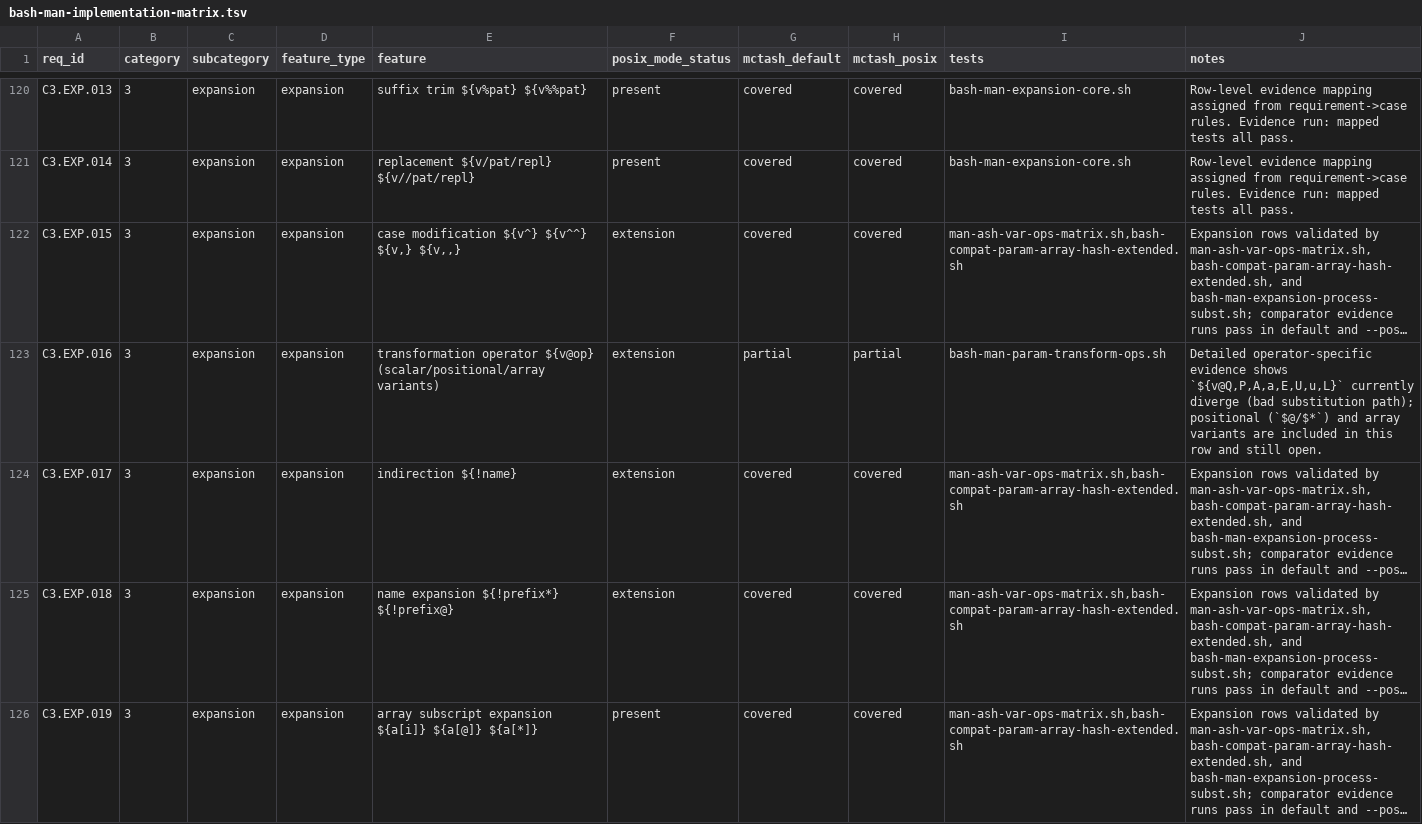
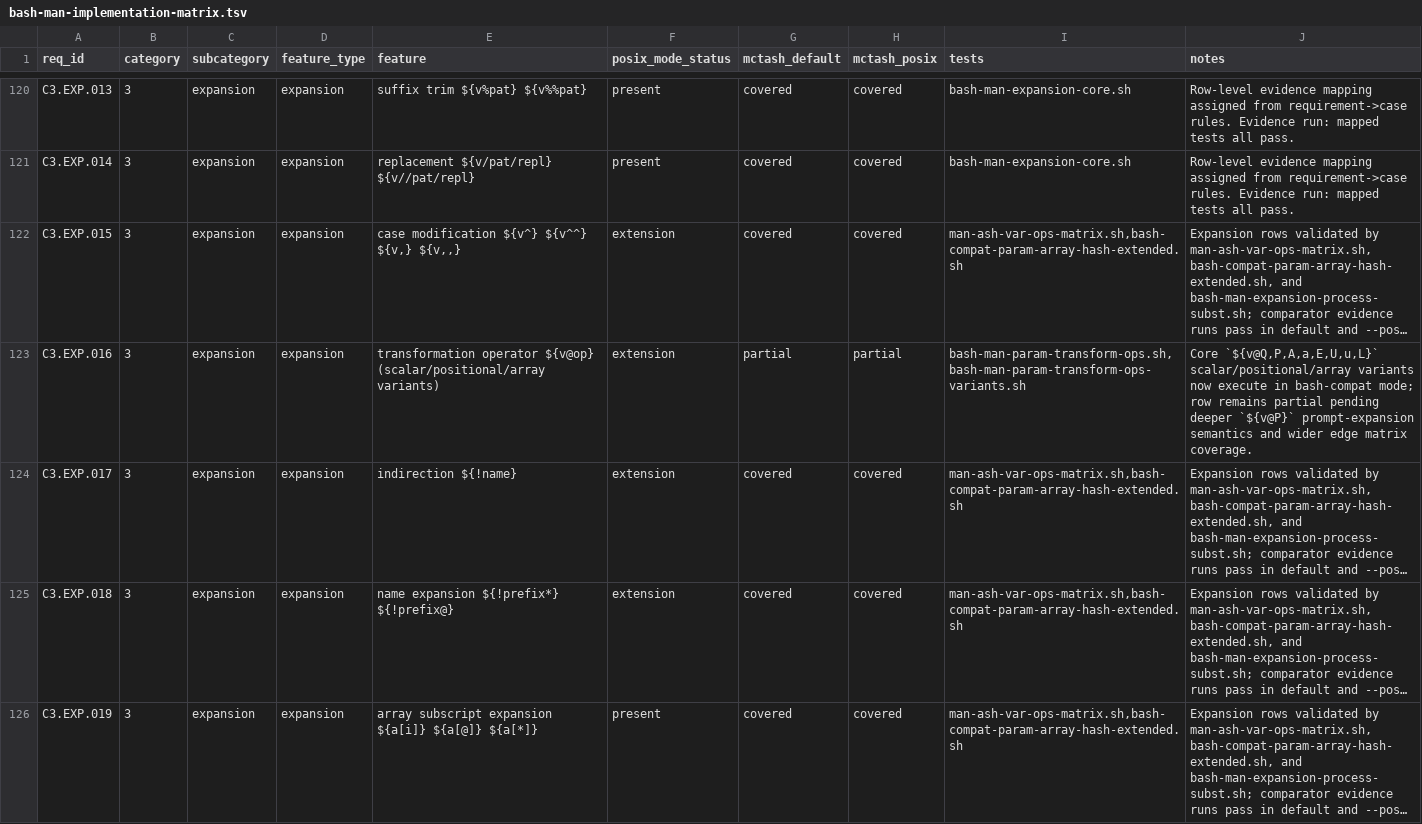
Before and after one commit to samliddicott/mcpash, a TSV file: docs/specs/bash-man-implementation-matrix.tsv, drawn as a sheet; only a part is shown, gaps mark what is left out; long unchanged cells end in …; the diff names each change by its address in the sheet, - before the commit and + after, or states it on an @@ line.

Commit message:
Implement  core transforms with positional/array lanes

```diff
--- a/docs/specs/bash-man-implementation-matrix.tsv
+++ b/docs/specs/bash-man-implementation-matrix.tsv
-I123 (tests): bash-man-param-transform-ops.sh
+I123 (tests): bash-man-param-transform-ops.sh,bash-man-param-transform-ops-variants.sh
-J123 (notes): Detailed operator-specific evidence shows `${v@Q,P,A,a,E,U,u,L}` currently diverge (bad substitution path); positional (`$@/$*`) and array variants are included in this row and still open.
+J123 (notes): Core `${v@Q,P,A,a,E,U,u,L}` scalar/positional/array variants now execute in bash-compat mode; row remains partial pending deeper `${v@P}` prompt-expansion semantics and wider edge matrix coverage.
```
Also changed, not shown: 9 other files.
